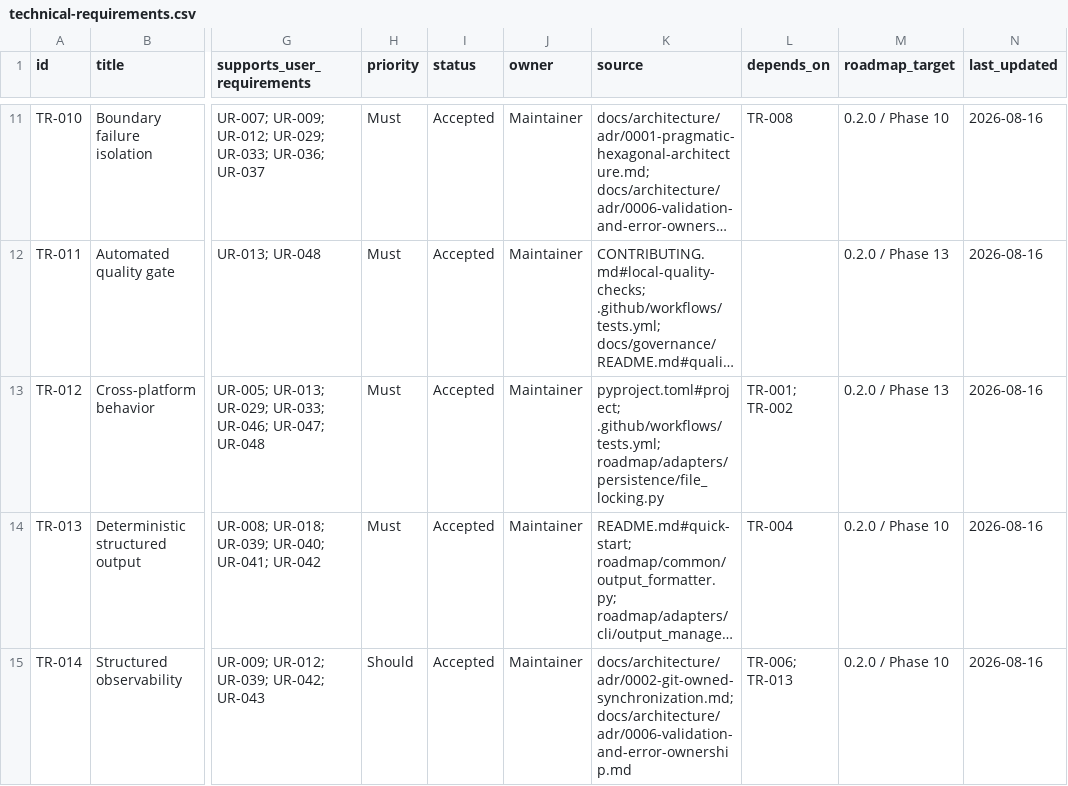
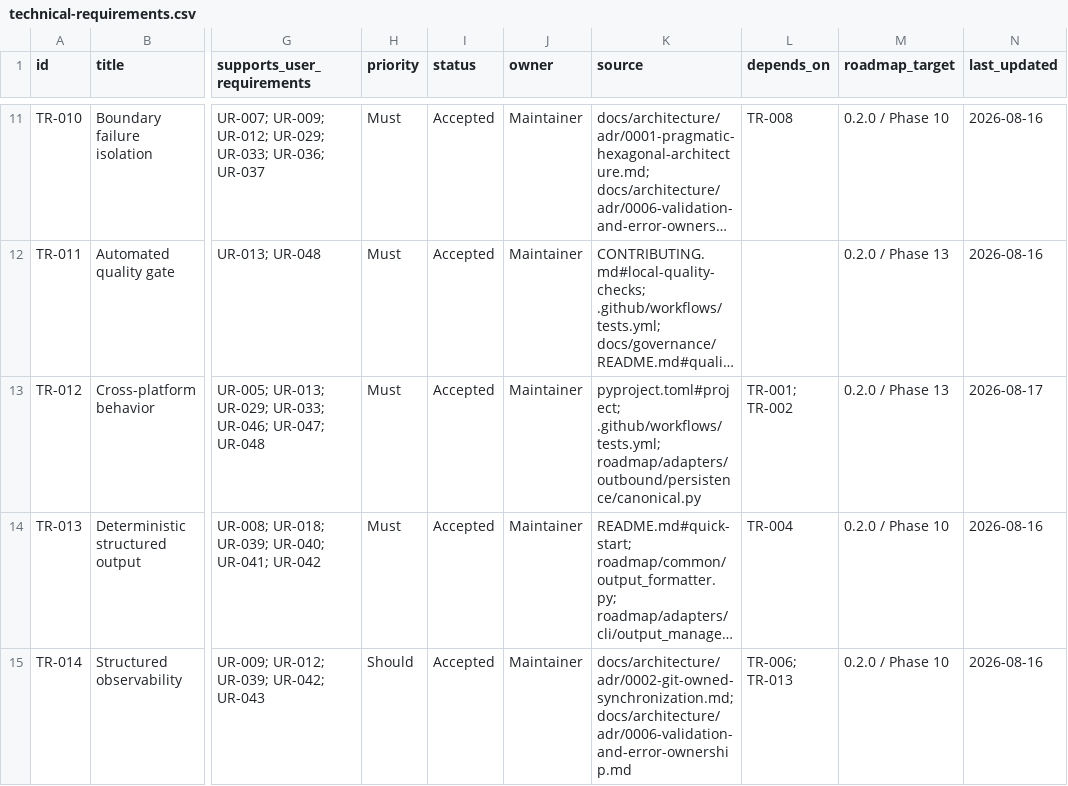
Before and after one commit to shanewilkins/roadmap, a CSV file: docs/requirements/technical-requirements.csv, drawn as a sheet; only a part is shown, gaps mark what is left out; long unchanged cells end in …; the diff names each change by its address in the sheet, - before the commit and + after, or states it on an @@ line.

Commit message:
finished phase 5. killed a kajillion sqlite warnings; the db is now expliticly a disposable, one-way projection. killed a bunch of dead code. also added xenon/radon to the pre-commit and CI.

```diff
--- a/docs/requirements/technical-requirements.csv
+++ b/docs/requirements/technical-requirements.csv
-K13 (source): pyproject.toml#project; .github/workflows/tests.yml; roadmap/adapters/persistence/file_locking.py
+K13 (source): pyproject.toml#project; .github/workflows/tests.yml; roadmap/adapters/outbound/persistence/canonical.py
-N13 (last_updated): 2026-08-16
+N13 (last_updated): 2026-08-17
```
Also changed, not shown: 37 other files.
